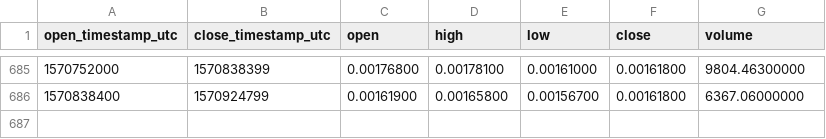
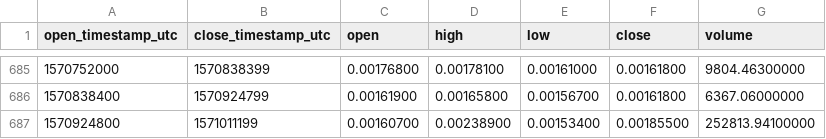
Before and after one commit to cryptobigbro/binance-DGDBTC, a CSV file: binance-DGDBTC-1d.csv, drawn as a sheet; only a part is shown, gaps mark what is left out.

Commit message:
Update OHLCV data.

```diff
--- a/binance-DGDBTC-1d.csv
+++ b/binance-DGDBTC-1d.csv
@@ -686 +686,2 @@ open_timestamp_utc,close_timestamp_utc,open,high,low,close,volume
 1570838400,1570924799,0.00161900,0.00165800,0.00156700,0.00161800,6367.06000000
+1570924800,1571011199,0.00160700,0.00238900,0.00153400,0.00185500,252813.94100000
```
Also changed, not shown: 1 other file.
